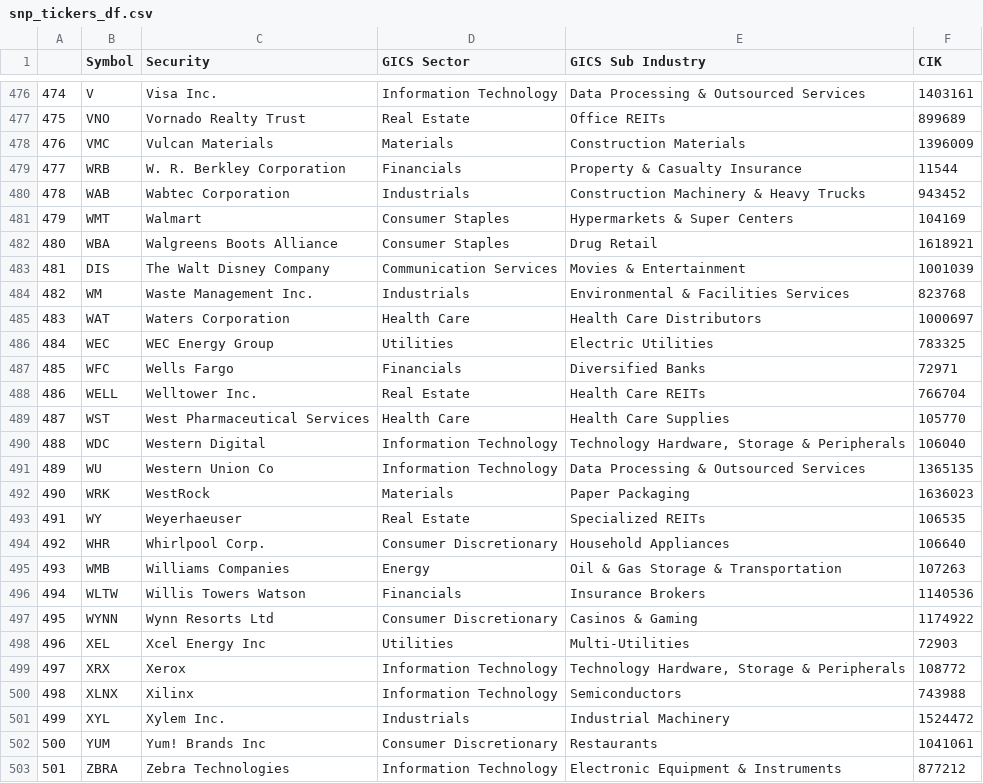
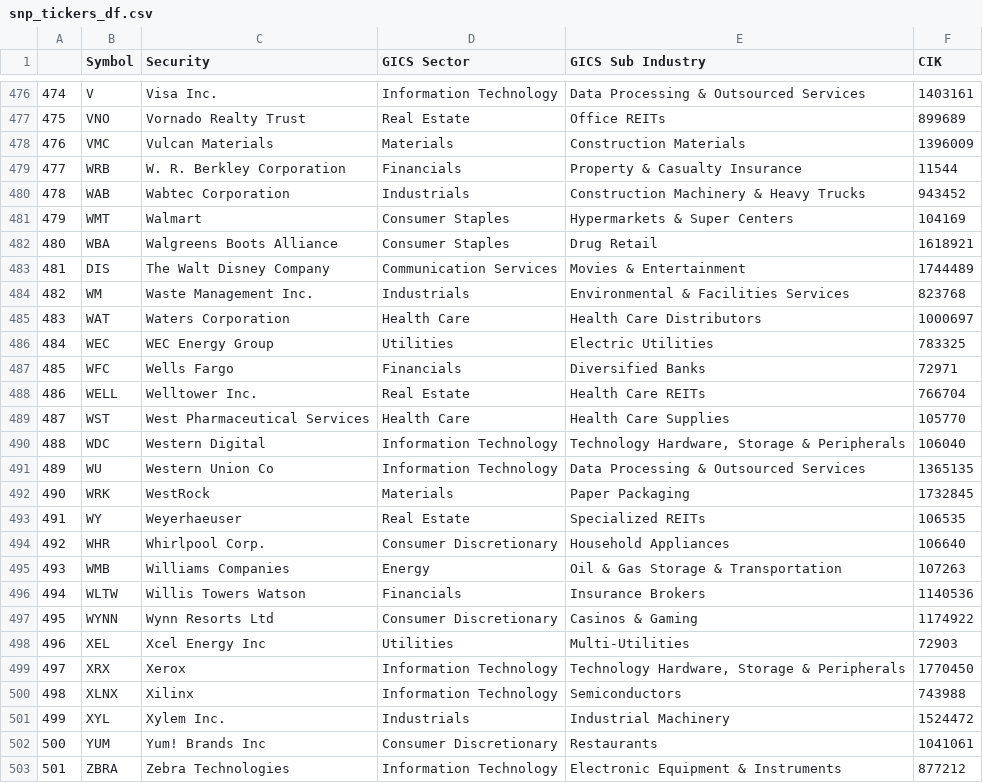
Before and after one commit to Sivalavida/Text-based-Industry-Classification, a CSV file: yahoo_spiders/data_in/snp_tickers_df.csv, drawn as a sheet; only a part is shown, gaps mark what is left out; the diff covers the shown part only; the diff names each change by its address in the sheet, - before the commit and + after, or states it on an @@ line.

```diff
--- a/yahoo_spiders/data_in/snp_tickers_df.csv
+++ b/yahoo_spiders/data_in/snp_tickers_df.csv
-F483 (CIK): 1001039
+F483 (CIK): 1744489
-F492 (CIK): 1636023
+F492 (CIK): 1732845
-F499 (CIK): 108772
+F499 (CIK): 1770450
```
Also changed, not shown: 1 added row, 1 removed row, 4 edited cells and row numbers in column A elsewhere in this file, 5 other files.
